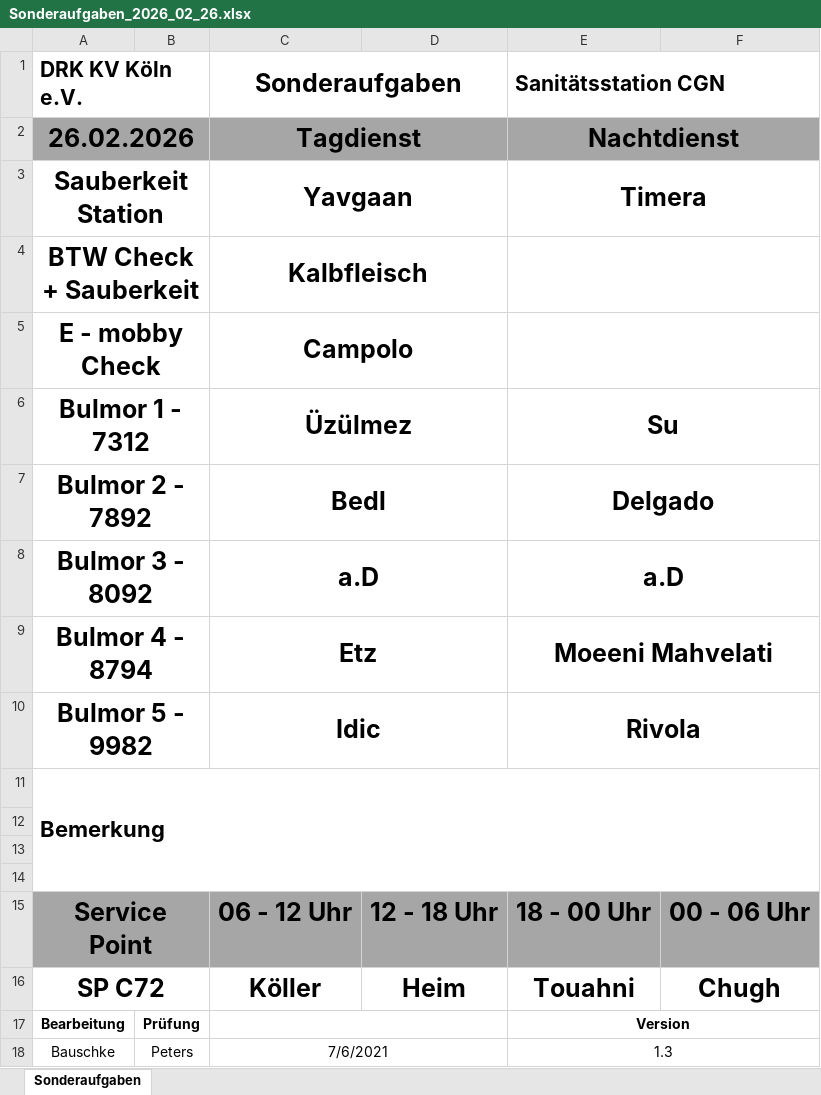
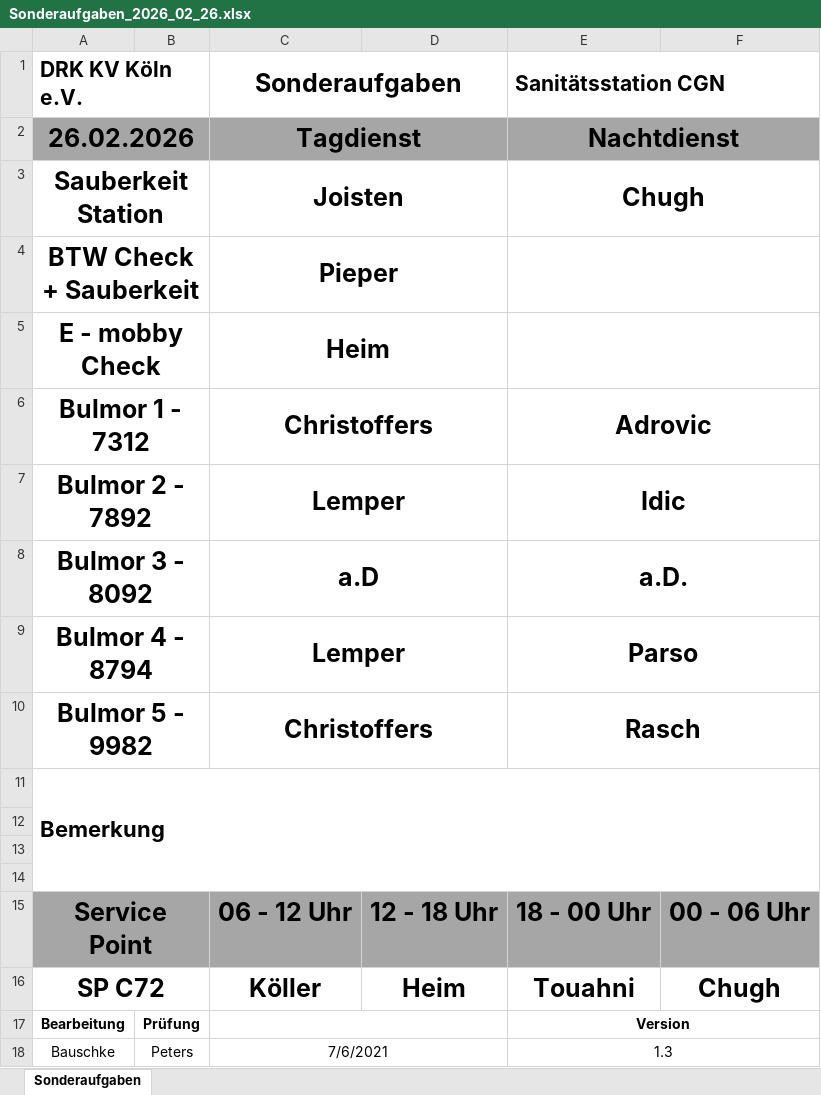
Before and after one commit to koboltze-py/Nesk3, an Excel workbook: Daten/Sonderaufgaben/Sonderaufgaben_2026_02_26.xlsx, sheet Sonderaufgaben, drawn as a sheet; values as stored, in another font and other column widths than the file's, no borders; charts and pictures not drawn; the diff names each change by its address in the sheet, - before the commit and + after, or states it on an @@ line.

```diff
--- a/Daten/Sonderaufgaben/Sonderaufgaben_2026_02_26.xlsx (sheet Sonderaufgaben)
+++ b/Daten/Sonderaufgaben/Sonderaufgaben_2026_02_26.xlsx (sheet Sonderaufgaben)
-C3 (Sonderaufgaben): Yavgaan
+C3 (Sonderaufgaben): Joisten
-E3 (Sanitätsstation CGN): Timera
+E3 (Sanitätsstation CGN): Chugh
-C4 (Sonderaufgaben): Kalbfleisch
+C4 (Sonderaufgaben): Pieper
-C5 (Sonderaufgaben): Campolo
+C5 (Sonderaufgaben): Heim
-C6 (Sonderaufgaben): Üzülmez
+C6 (Sonderaufgaben): Christoffers
-E6 (Sanitätsstation CGN): Su
+E6 (Sanitätsstation CGN): Adrovic
-C7 (Sonderaufgaben): Bedl
+C7 (Sonderaufgaben): Lemper
-E7 (Sanitätsstation CGN): Delgado
+E7 (Sanitätsstation CGN): Idic
-E8 (Sanitätsstation CGN): a.D
+E8 (Sanitätsstation CGN): a.D.
-C9 (Sonderaufgaben): Etz
+C9 (Sonderaufgaben): Lemper
-E9 (Sanitätsstation CGN): Moeeni Mahvelati
+E9 (Sanitätsstation CGN): Parso
-C10 (Sonderaufgaben): Idic
+C10 (Sonderaufgaben): Christoffers
-E10 (Sanitätsstation CGN): Rivola
+E10 (Sanitätsstation CGN): Rasch
```
Also changed, not shown: Daten/AOCC/AOCC Lagebericht.xlsm, 18 other files.
